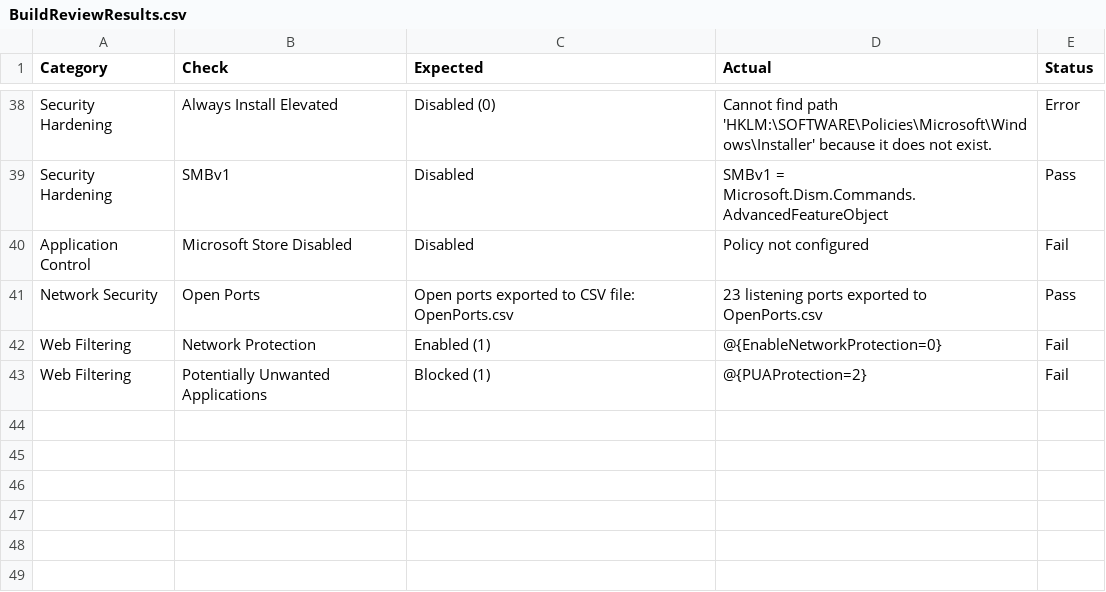
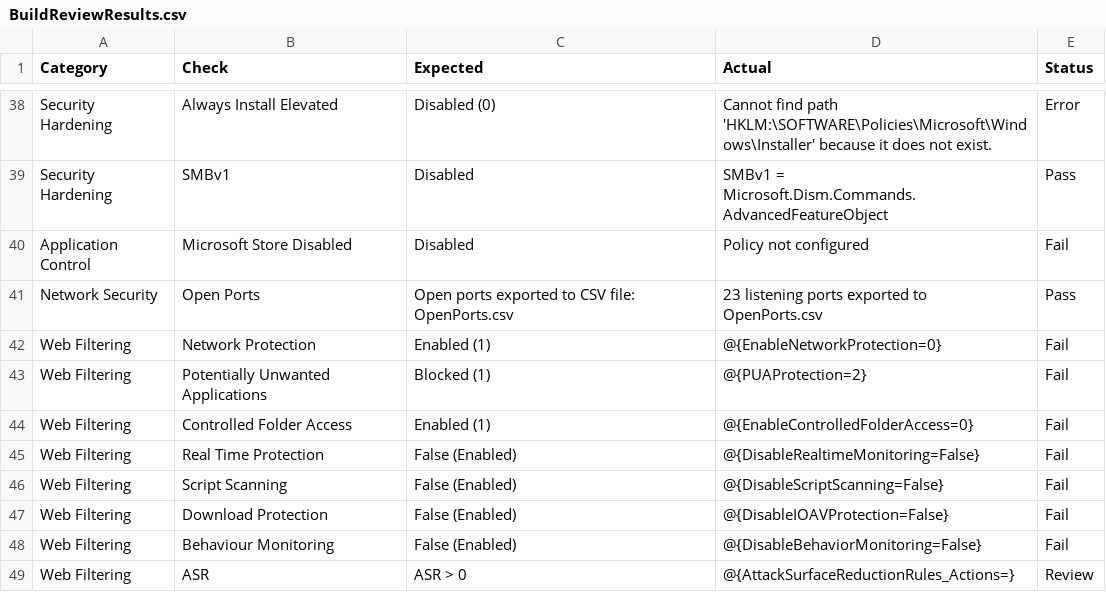
Before and after one commit to noemifavilli/Build-Review, a CSV file: BuildReviewResults.csv, drawn as a sheet; only a part is shown, gaps mark what is left out.

Commit message:
again with enthusiasm pt2

```diff
--- a/BuildReviewResults.csv
+++ b/BuildReviewResults.csv
@@ -43 +43,7 @@
 "Web Filtering","Potentially Unwanted Applications","Blocked (1)","@{PUAProtection=2}","Fail"
+"Web Filtering","Controlled Folder Access","Enabled (1)","@{EnableControlledFolderAccess=0}","Fail"
+"Web Filtering","Real Time Protection","False (Enabled)","@{DisableRealtimeMonitoring=False}","Fail"
+"Web Filtering","Script Scanning","False (Enabled)","@{DisableScriptScanning=False}","Fail"
+"Web Filtering","Download Protection","False (Enabled)","@{DisableIOAVProtection=False}","Fail"
+"Web Filtering","Behaviour Monitoring","False (Enabled)","@{DisableBehaviorMonitoring=False}","Fail"
+"Web Filtering","ASR","ASR > 0","@{AttackSurfaceReductionRules_Actions=}","Review"
```
